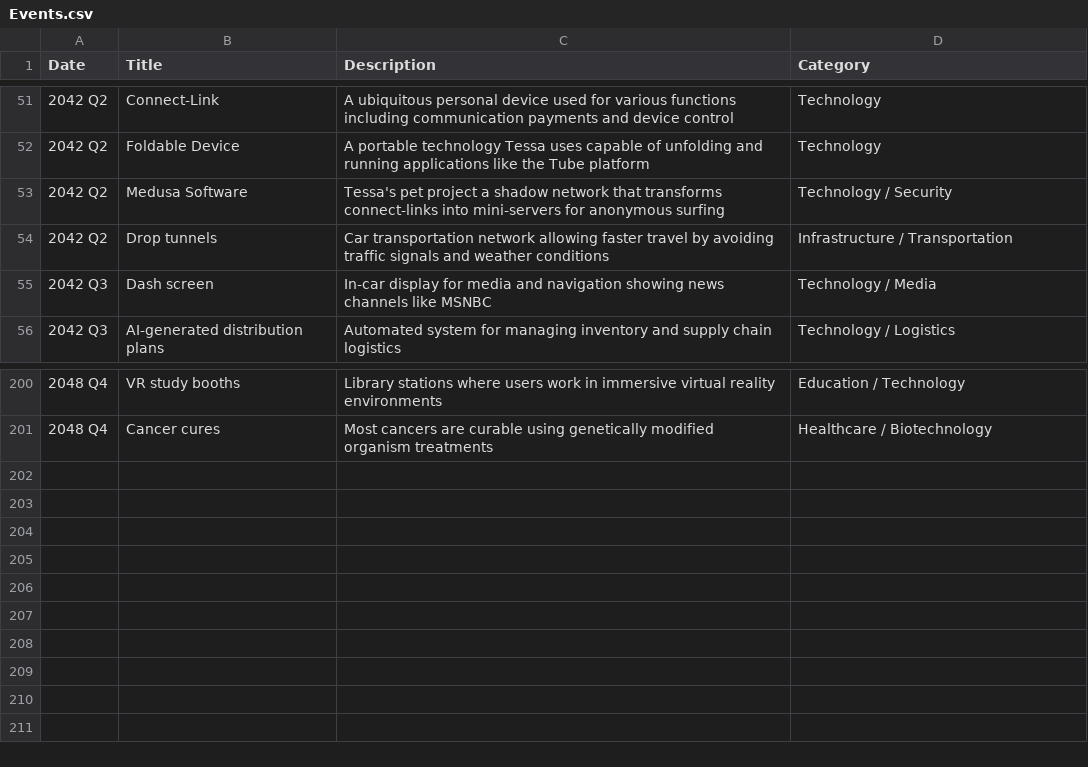
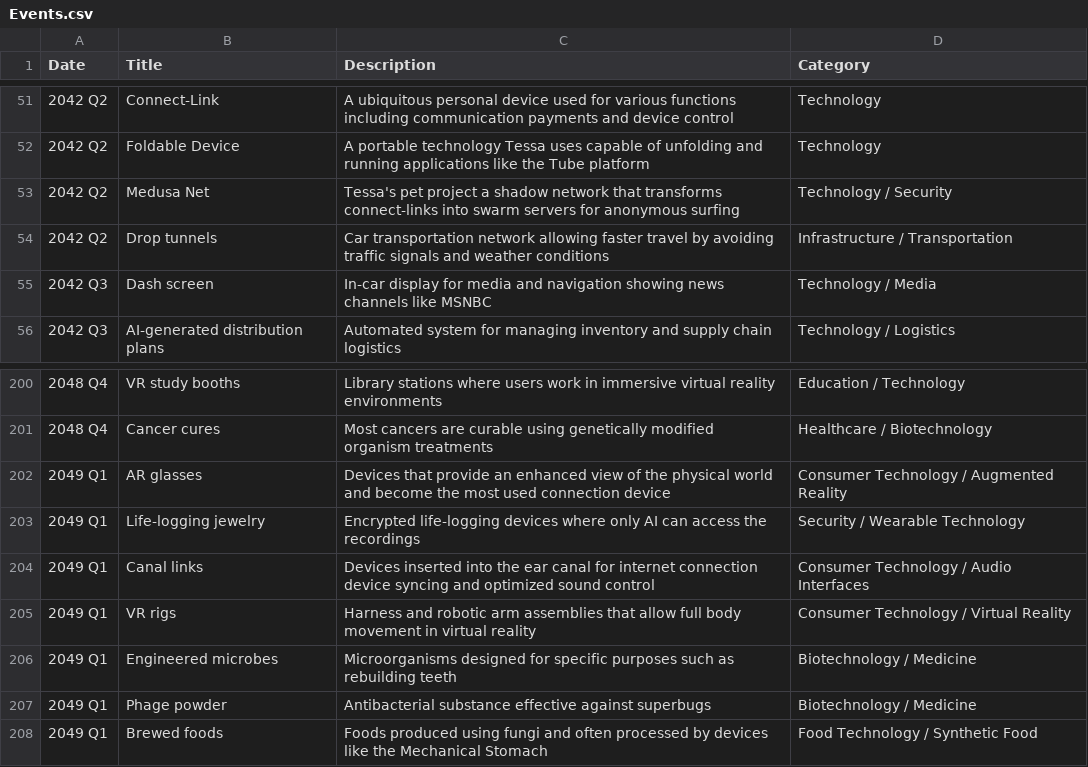
Before and after one commit to CytheCy/in20xx, a CSV file: Events.csv, drawn as a sheet; only a part is shown, gaps mark what is left out.

Commit message:
49Q1

```diff
--- a/Events.csv
+++ b/Events.csv
@@ -52,3 +52,3 @@ Date,Title,Description,Category
 2042 Q2,Foldable Device,A portable technology Tessa uses capable of unfolding and running applications like the Tube platform,Technology
-2042 Q2,Medusa Software,Tessa's pet project a shadow network that transforms connect-links into mini-servers for anonymous surfing,Technology / Security
+2042 Q2,Medusa Net,Tessa's pet project a shadow network that transforms connect-links into swarm servers for anonymous surfing,Technology / Security
 2042 Q2,Drop tunnels,Car transportation network allowing faster travel by avoiding traffic signals and weather conditions,Infrastructure / Transportation
@@ -201 +201,8 @@ Date,Title,Description,Category
 2048 Q4,Cancer cures,Most cancers are curable using genetically modified organism treatments,Healthcare / Biotechnology
+2049 Q1,AR glasses,Devices that provide an enhanced view of the physical world and become the most used connection device,Consumer Technology / Augmented Reality
+2049 Q1,Life-logging jewelry,Encrypted life-logging devices where only AI can access the recordings,Security / Wearable Technology
+2049 Q1,Canal links,Devices inserted into the ear canal for internet connection device syncing and optimized sound control,Consumer Technology / Audio Interfaces
+2049 Q1,VR rigs,Harness and robotic arm assemblies that allow full body movement in virtual reality,Consumer Technology / Virtual Reality
+2049 Q1,Engineered microbes,Microorganisms designed for specific purposes such as rebuilding teeth,Biotechnology / Medicine
+2049 Q1,Phage powder,Antibacterial substance effective against superbugs,Biotechnology / Medicine
+2049 Q1,Brewed foods,Foods produced using fungi and often processed by devices like the Mechanical Stomach,Food Technology / Synthetic Food
```
